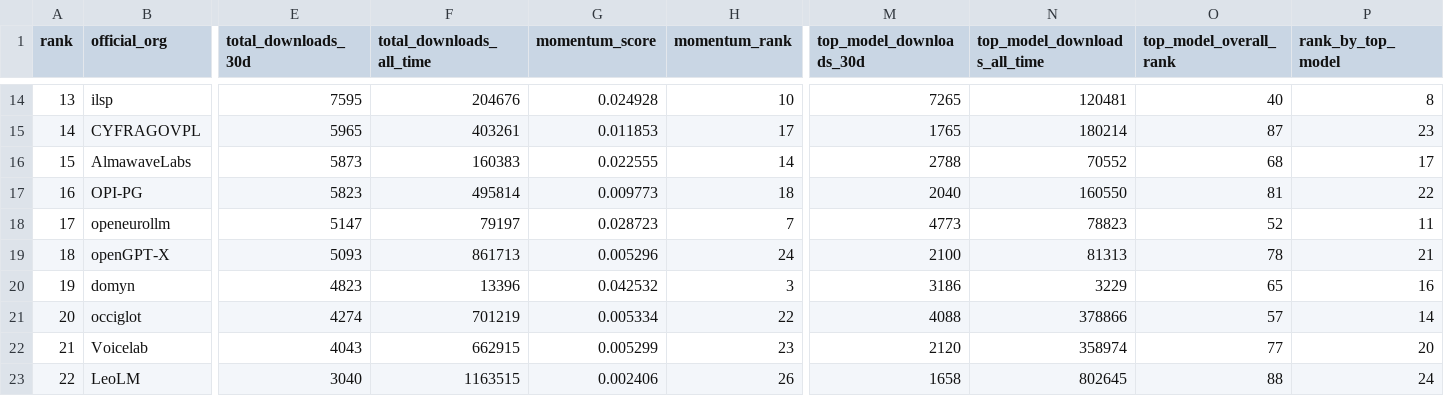
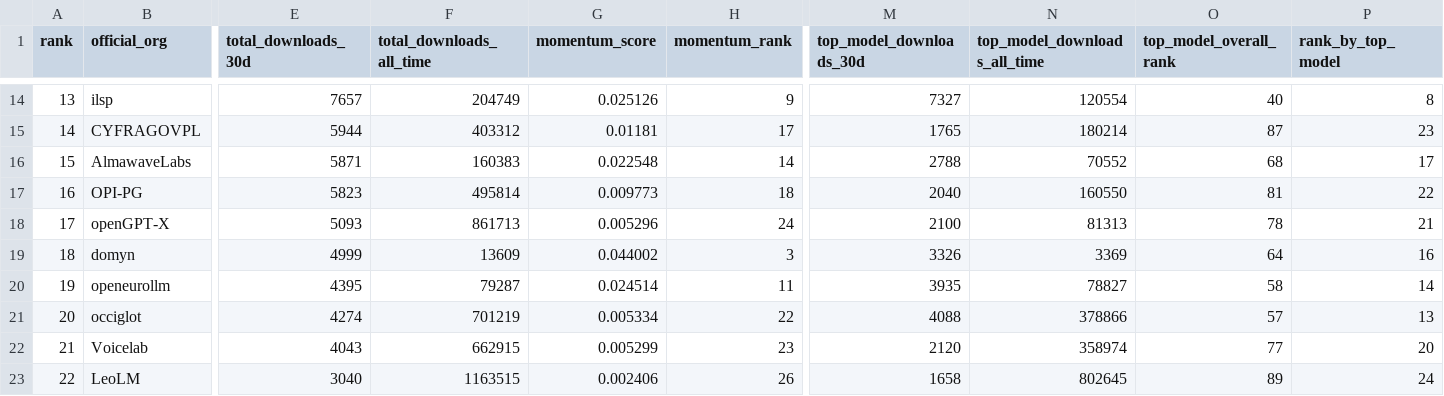
Before and after one commit to speakleash/European-LLM-download-leaderboard, a CSV file: output/leaderboard_orgs.csv, drawn as a sheet; only a part is shown, gaps mark what is left out; removed rows and columns are numbered as before the commit, all else as after; rows hold the shown columns only; the diff covers the shown part only; the diff names each change by its address in the sheet, - before the commit and + after, or states it on an @@ line.

```diff
--- a/output/leaderboard_orgs.csv
+++ b/output/leaderboard_orgs.csv
-E14 (total_downloads_30d): 7595
+E14 (total_downloads_30d): 7657
-F14 (total_downloads_all_time): 204676
+F14 (total_downloads_all_time): 204749
-G14 (momentum_score): 0.024928
+G14 (momentum_score): 0.025126
-H14 (momentum_rank): 10
+H14 (momentum_rank): 9
-M14 (top_model_downloads_30d): 7265
+M14 (top_model_downloads_30d): 7327
-N14 (top_model_downloads_all_time): 120481
+N14 (top_model_downloads_all_time): 120554
-E15 (total_downloads_30d): 5965
+E15 (total_downloads_30d): 5944
-F15 (total_downloads_all_time): 403261
+F15 (total_downloads_all_time): 403312
-G15 (momentum_score): 0.011853
+G15 (momentum_score): 0.01181
-E16 (total_downloads_30d): 5873
+E16 (total_downloads_30d): 5871
-G16 (momentum_score): 0.022555
+G16 (momentum_score): 0.022548
-row 18: 17 | openeurollm | 5147 | 79197 | 0.028723 | 7 | 4773 | 78823 | 52 | 11
-A18 (rank): 18
+A18 (rank): 17
+row 19: 18 | domyn | 4999 | 13609 | 0.044002 | 3 | 3326 | 3369 | 64 | 16
-B20 (official_org): domyn
+B20 (official_org): openeurollm
-E20 (total_downloads_30d): 4823
+E20 (total_downloads_30d): 4395
-F20 (total_downloads_all_time): 13396
+F20 (total_downloads_all_time): 79287
-G20 (momentum_score): 0.042532
+G20 (momentum_score): 0.024514
-H20 (momentum_rank): 3
+H20 (momentum_rank): 11
-M20 (top_model_downloads_30d): 3186
+M20 (top_model_downloads_30d): 3935
-N20 (top_model_downloads_all_time): 3229
+N20 (top_model_downloads_all_time): 78827
-O20 (top_model_overall_rank): 65
+O20 (top_model_overall_rank): 58
-P20 (rank_by_top_model): 16
+P20 (rank_by_top_model): 14
-P21 (rank_by_top_model): 14
+P21 (rank_by_top_model): 13
-O23 (top_model_overall_rank): 88
+O23 (top_model_overall_rank): 89
```
Also changed, not shown: 76 edited cells elsewhere in this file, output/leaderboard.csv, 12 other files.
